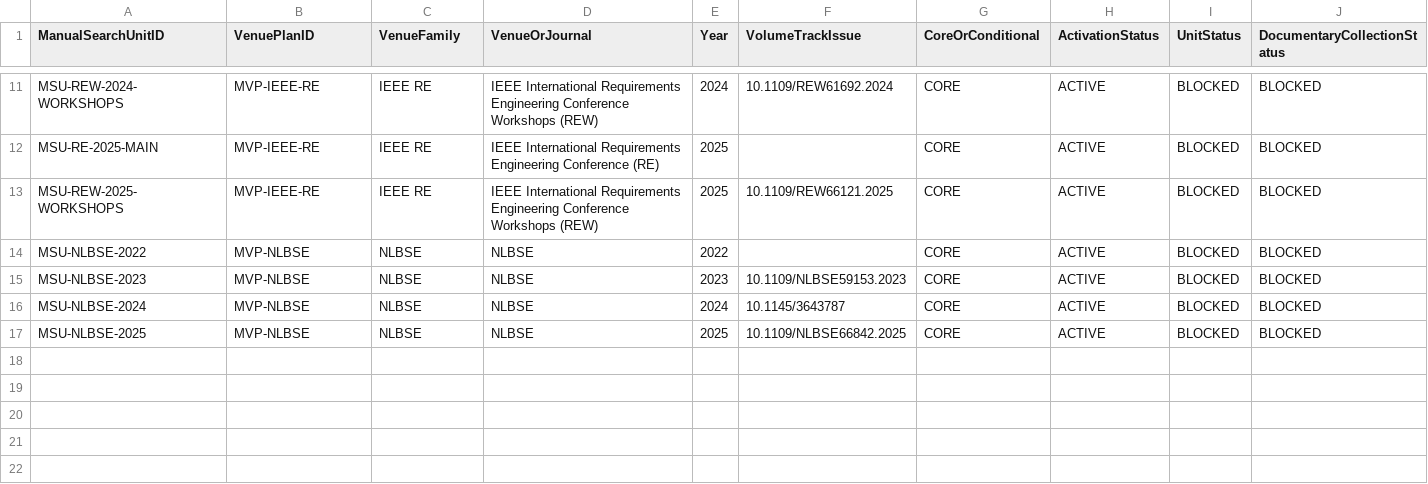
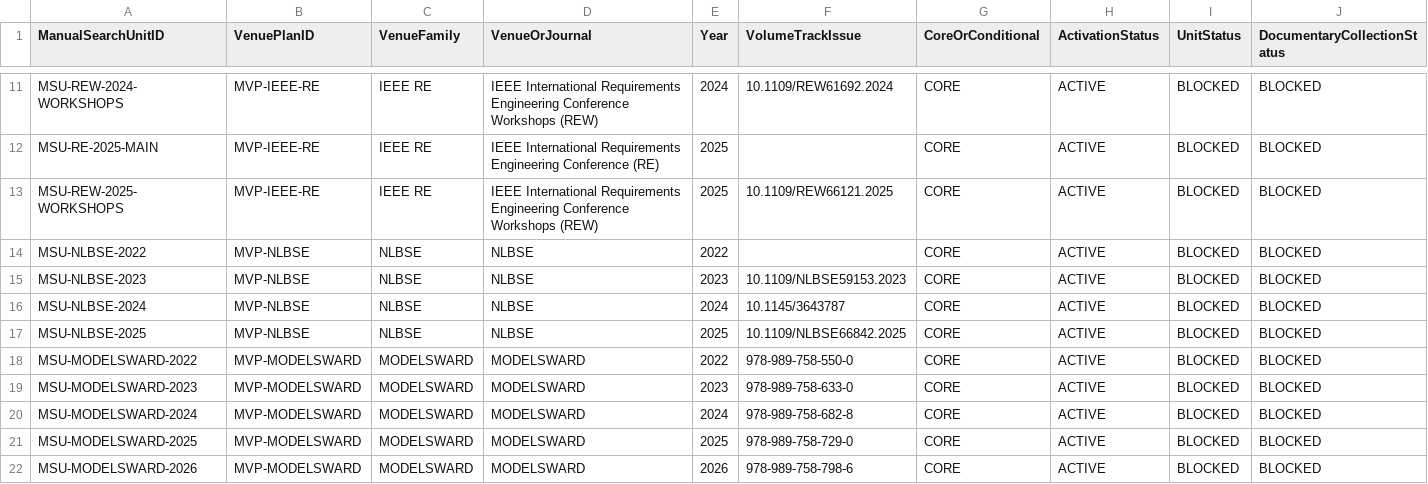
Before and after one commit to helaine-barreiros/uml-quality-study, a CSV file: search/manual/manual_search_unit_registry.csv, drawn as a sheet; only a part is shown, gaps mark what is left out; rows hold the shown columns only; the diff names each change by its address in the sheet, - before the commit and + after, or states it on an @@ line.

```diff
--- a/search/manual/manual_search_unit_registry.csv
+++ b/search/manual/manual_search_unit_registry.csv
+row 18: MSU-MODELSWARD-2022 | MVP-MODELSWARD | MODELSWARD | MODELSWARD | 2022 | 978-989-758-550-0 | CORE | ACTIVE | BLOCKED | BLOCKED
+row 19: MSU-MODELSWARD-2023 | MVP-MODELSWARD | MODELSWARD | MODELSWARD | 2023 | 978-989-758-633-0 | CORE | ACTIVE | BLOCKED | BLOCKED
+row 20: MSU-MODELSWARD-2024 | MVP-MODELSWARD | MODELSWARD | MODELSWARD | 2024 | 978-989-758-682-8 | CORE | ACTIVE | BLOCKED | BLOCKED
+row 21: MSU-MODELSWARD-2025 | MVP-MODELSWARD | MODELSWARD | MODELSWARD | 2025 | 978-989-758-729-0 | CORE | ACTIVE | BLOCKED | BLOCKED
+row 22: MSU-MODELSWARD-2026 | MVP-MODELSWARD | MODELSWARD | MODELSWARD | 2026 | 978-989-758-798-6 | CORE | ACTIVE | BLOCKED | BLOCKED
```
Also changed, not shown: search/manual/manual_collection_phase_log.csv, search/manual/manual_venue_plan.csv, 6 other files.
